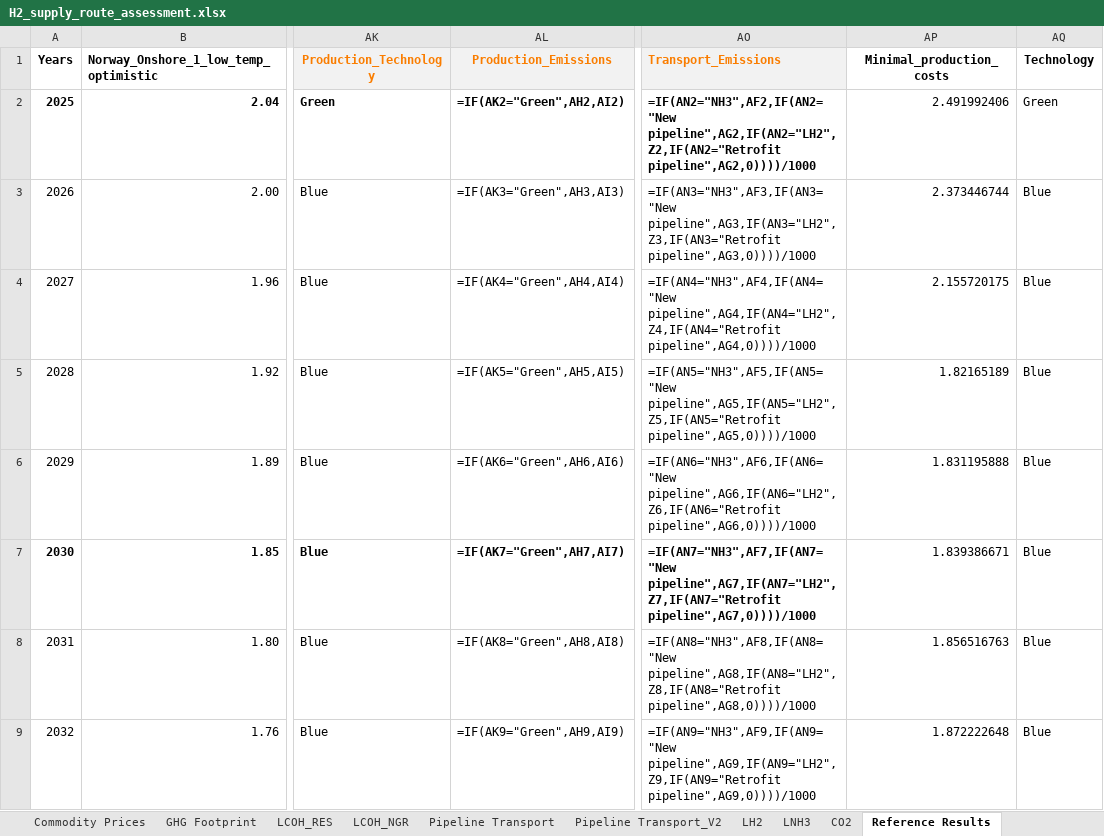
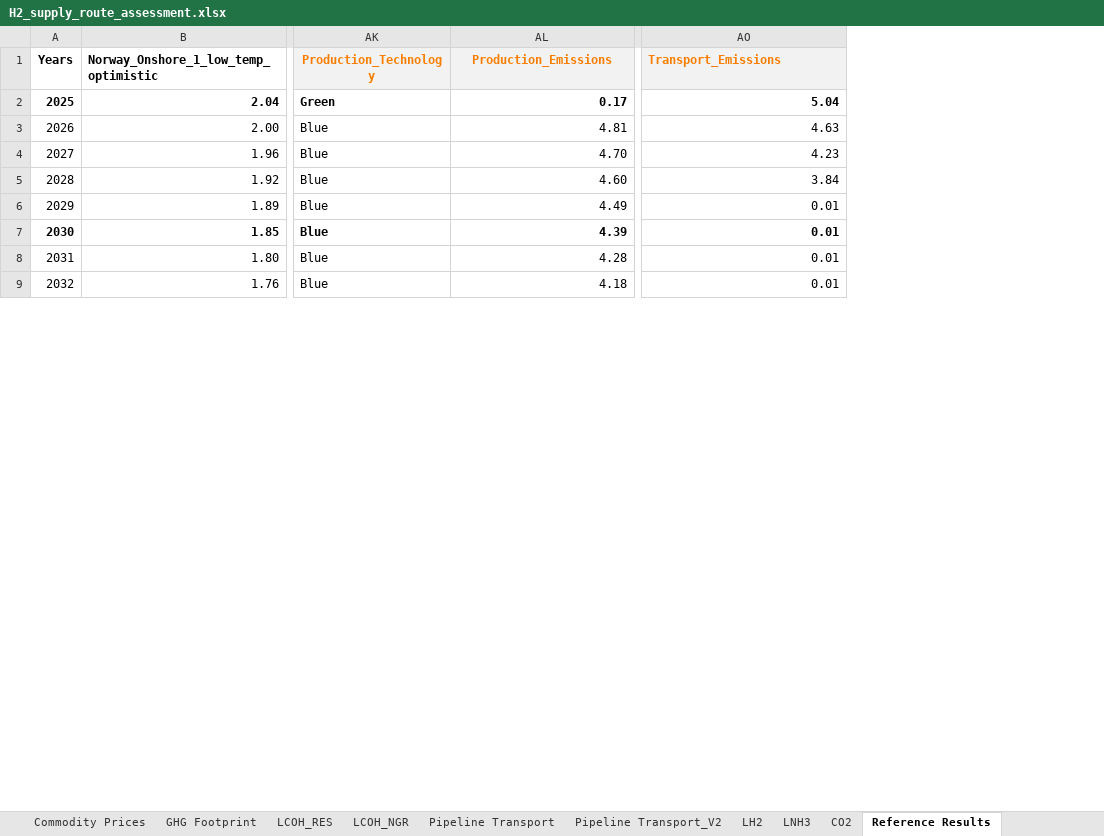
Before and after one commit to ReuterJakob/H2_pathways_repo, an Excel workbook: data/raw/H2_supply_route_assessment.xlsx, sheet Reference Results, drawn as a sheet; only a part is shown, gaps mark what is left out; values as stored, in another font and other column widths than the file's, no borders; formulas without a stored value are shown as written; conditional formats not drawn; the diff covers the shown part only; the diff names each change by its address in the sheet, - before the commit and + after, or states it on an @@ line.

```diff
--- a/data/raw/H2_supply_route_assessment.xlsx (sheet Reference Results)
+++ b/data/raw/H2_supply_route_assessment.xlsx (sheet Reference Results)
-column AP (Minimal_production_costs), rows 2-9: 2.491992406 | 2.373446744 | 2.155720175 | 1.82165189 | 1.831195888 | 1.839386671 | 1.856516763 | 1.872222648
-column AQ (Technology), rows 2-9: Green | Blue | Blue | Blue | Blue | Blue | Blue | Blue
-AL2 (Production_Emissions): =IF(AK2="Green",AH2,AI2)
+AL2 (Production_Emissions): 0.17
-AO2 (Transport_Emissions): =IF(AN2="NH3",AF2,IF(AN2="New pipeline",AG2,IF(AN2="LH2",Z2,IF(AN2="Retrofit pipeline",AG2,0))))/1000
+AO2 (Transport_Emissions): 5.04
-AL3 (Production_Emissions): =IF(AK3="Green",AH3,AI3)
+AL3 (Production_Emissions): 4.81
-AO3 (Transport_Emissions): =IF(AN3="NH3",AF3,IF(AN3="New pipeline",AG3,IF(AN3="LH2",Z3,IF(AN3="Retrofit pipeline",AG3,0))))/1000
+AO3 (Transport_Emissions): 4.63
-AL4 (Production_Emissions): =IF(AK4="Green",AH4,AI4)
+AL4 (Production_Emissions): 4.70
-AO4 (Transport_Emissions): =IF(AN4="NH3",AF4,IF(AN4="New pipeline",AG4,IF(AN4="LH2",Z4,IF(AN4="Retrofit pipeline",AG4,0))))/1000
+AO4 (Transport_Emissions): 4.23
-AL5 (Production_Emissions): =IF(AK5="Green",AH5,AI5)
+AL5 (Production_Emissions): 4.60
-AO5 (Transport_Emissions): =IF(AN5="NH3",AF5,IF(AN5="New pipeline",AG5,IF(AN5="LH2",Z5,IF(AN5="Retrofit pipeline",AG5,0))))/1000
+AO5 (Transport_Emissions): 3.84
-AL6 (Production_Emissions): =IF(AK6="Green",AH6,AI6)
+AL6 (Production_Emissions): 4.49
-AO6 (Transport_Emissions): =IF(AN6="NH3",AF6,IF(AN6="New pipeline",AG6,IF(AN6="LH2",Z6,IF(AN6="Retrofit pipeline",AG6,0))))/1000
+AO6 (Transport_Emissions): 0.01
-AL7 (Production_Emissions): =IF(AK7="Green",AH7,AI7)
+AL7 (Production_Emissions): 4.39
-AO7 (Transport_Emissions): =IF(AN7="NH3",AF7,IF(AN7="New pipeline",AG7,IF(AN7="LH2",Z7,IF(AN7="Retrofit pipeline",AG7,0))))/1000
+AO7 (Transport_Emissions): 0.01
-AL8 (Production_Emissions): =IF(AK8="Green",AH8,AI8)
+AL8 (Production_Emissions): 4.28
-AO8 (Transport_Emissions): =IF(AN8="NH3",AF8,IF(AN8="New pipeline",AG8,IF(AN8="LH2",Z8,IF(AN8="Retrofit pipeline",AG8,0))))/1000
+AO8 (Transport_Emissions): 0.01
-AL9 (Production_Emissions): =IF(AK9="Green",AH9,AI9)
+AL9 (Production_Emissions): 4.18
-AO9 (Transport_Emissions): =IF(AN9="NH3",AF9,IF(AN9="New pipeline",AG9,IF(AN9="LH2",Z9,IF(AN9="Retrofit pipeline",AG9,0))))/1000
+AO9 (Transport_Emissions): 0.01
```
Also changed, not shown: 36 edited cells elsewhere in this sheet, sheet LH2, sheet LNH3, sheet GHG Footprint, sheet LCOH_NGR, sheet Commodity Prices, sheet Pipeline Transport, 2 more sheets, hidden cells, charts or pictures, 1 other file.
